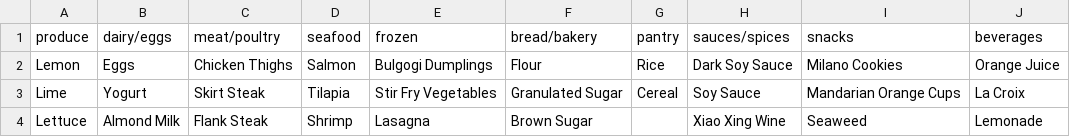
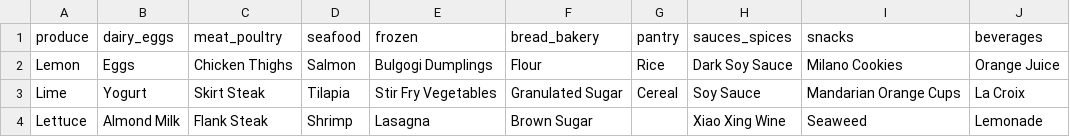
Before and after one commit to PGSTJ/RCMP, a CSV file: Kitchen_Inventory/inventory.csv, drawn as a sheet.

```diff
--- a/Kitchen_Inventory/inventory.csv
+++ b/Kitchen_Inventory/inventory.csv
@@ -1,2 +1,2 @@
-produce,dairy/eggs,meat/poultry,seafood,frozen,bread/bakery,pantry,sauces/spices,snacks,beverages
+produce,dairy_eggs,meat_poultry,seafood,frozen,bread_bakery,pantry,sauces_spices,snacks,beverages
 Lemon,Eggs,Chicken Thighs,Salmon,Bulgogi Dumplings,Flour,Rice,Dark Soy Sauce,Milano Cookies,Orange Juice
```
Also changed, not shown: 10 other files.
